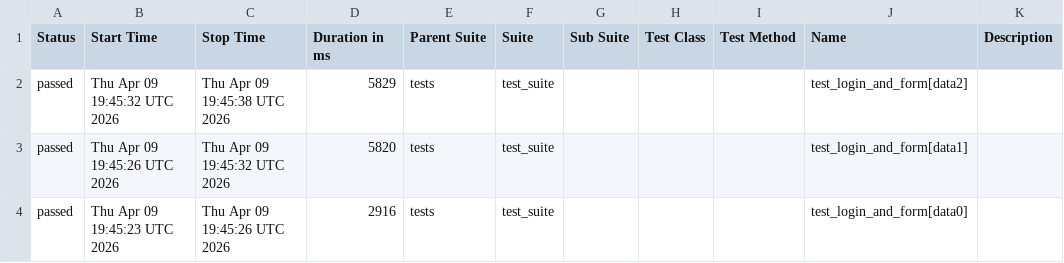
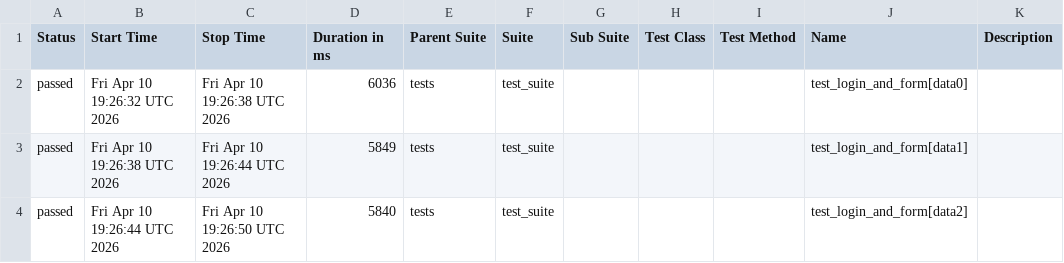
Before and after one commit to harshamaiya99/selenium-pytest-allure-github_actions, a CSV file: data/suites.csv, drawn as a sheet.

```diff
--- a/data/suites.csv
+++ b/data/suites.csv
@@ -1,4 +1,4 @@
 "Status","Start Time","Stop Time","Duration in ms","Parent Suite","Suite","Sub Suite","Test Class","Test Method","Name","Description"
-"passed","Thu Apr 09 19:45:32 UTC 2026","Thu Apr 09 19:45:38 UTC 2026","5829","tests","test_suite","","","","test_login_and_form[data2]",""
-"passed","Thu Apr 09 19:45:26 UTC 2026","Thu Apr 09 19:45:32 UTC 2026","5820","tests","test_suite","","","","test_login_and_form[data1]",""
-"passed","Thu Apr 09 19:45:23 UTC 2026","Thu Apr 09 19:45:26 UTC 2026","2916","tests","test_suite","","","","test_login_and_form[data0]",""
+"passed","Fri Apr 10 19:26:32 UTC 2026","Fri Apr 10 19:26:38 UTC 2026","6036","tests","test_suite","","","","test_login_and_form[data0]",""
+"passed","Fri Apr 10 19:26:38 UTC 2026","Fri Apr 10 19:26:44 UTC 2026","5849","tests","test_suite","","","","test_login_and_form[data1]",""
+"passed","Fri Apr 10 19:26:44 UTC 2026","Fri Apr 10 19:26:50 UTC 2026","5840","tests","test_suite","","","","test_login_and_form[data2]",""
```
Also changed, not shown: 27 other files.
